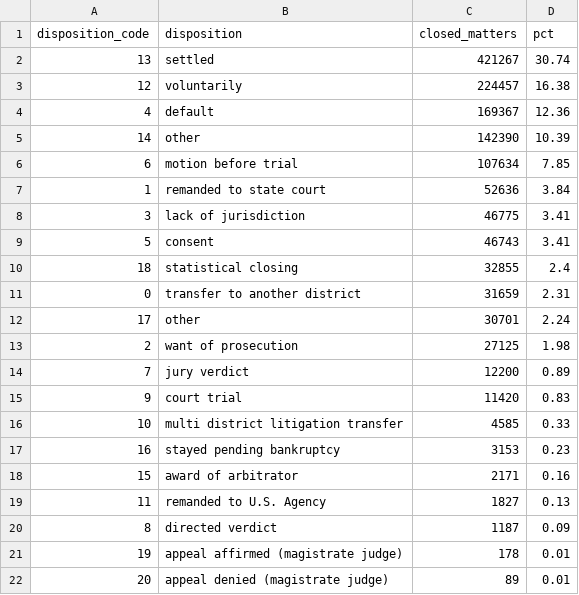
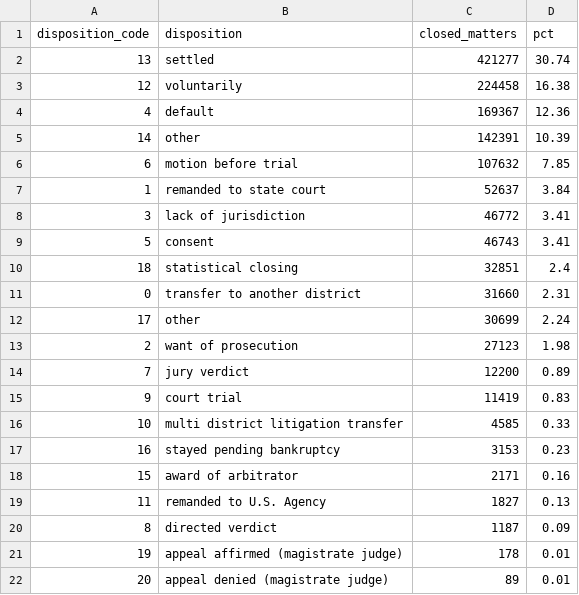
Before and after one commit to RobbinsAnalytics/cascadia-matter-ledger, a CSV file: data/conformed/m02_disposition_mix.csv, drawn as a sheet.

```diff
--- a/data/conformed/m02_disposition_mix.csv
+++ b/data/conformed/m02_disposition_mix.csv
@@ -1,16 +1,16 @@
 disposition_code,disposition,closed_matters,pct
-13,settled,421267,30.74
-12,voluntarily,224457,16.38
+13,settled,421277,30.74
+12,voluntarily,224458,16.38
 4,default,169367,12.36
-14,other,142390,10.39
-6,motion before trial,107634,7.85
-1,remanded to state court,52636,3.84
-3,lack of jurisdiction,46775,3.41
+14,other,142391,10.39
+6,motion before trial,107632,7.85
+1,remanded to state court,52637,3.84
+3,lack of jurisdiction,46772,3.41
 5,consent,46743,3.41
-18,statistical closing,32855,2.4
-0,transfer to another district,31659,2.31
-17,other,30701,2.24
-2,want of prosecution,27125,1.98
+18,statistical closing,32851,2.4
+0,transfer to another district,31660,2.31
+17,other,30699,2.24
+2,want of prosecution,27123,1.98
 7,jury verdict,12200,0.89
-9,court trial,11420,0.83
+9,court trial,11419,0.83
 10,multi district litigation transfer,4585,0.33
```
Also changed, not shown: data/conformed/m01_time_to_termination_by_court.csv, data/conformed/m03_procedural_progress.csv, 7 other files.
